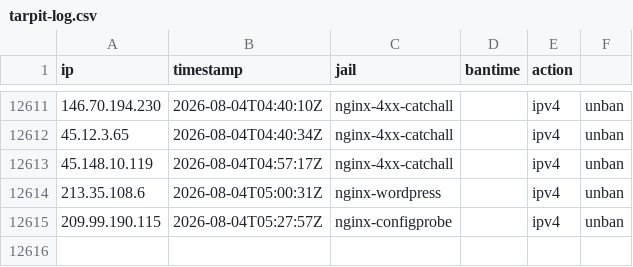
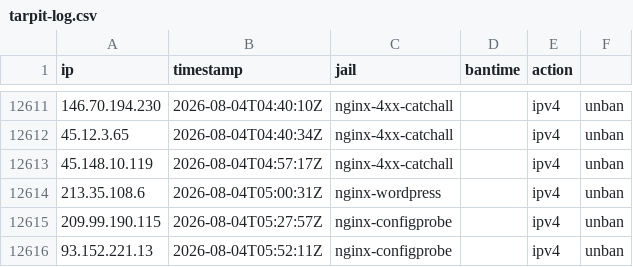
Before and after one commit to perrins-p/EDL, a CSV file: tarpit-log.csv, drawn as a sheet; only a part is shown, gaps mark what is left out; the diff names each change by its address in the sheet, - before the commit and + after, or states it on an @@ line.

Commit message:
unban 93.152.221.13 (nginx-configprobe)

```diff
--- a/tarpit-log.csv
+++ b/tarpit-log.csv
+row 12616: 93.152.221.13 | 2026-08-04T05:52:11Z | nginx-configprobe |  | ipv4 | unban
```
Also changed, not shown: 2 other files.
